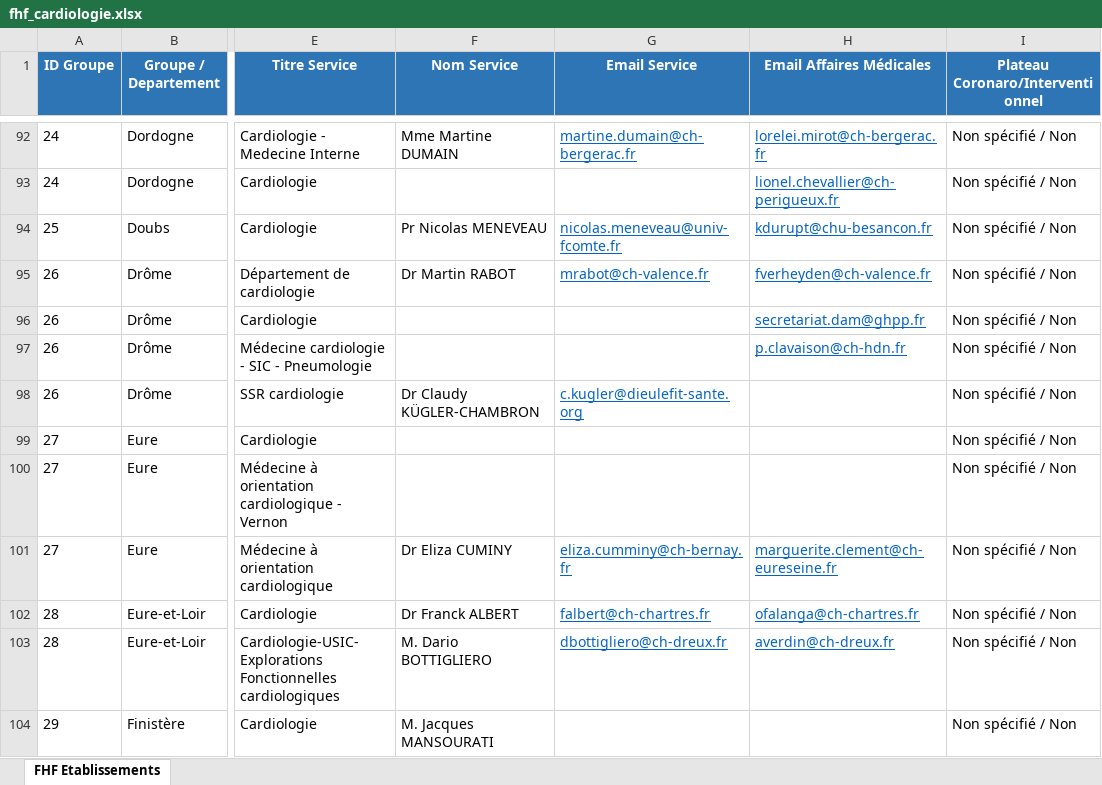
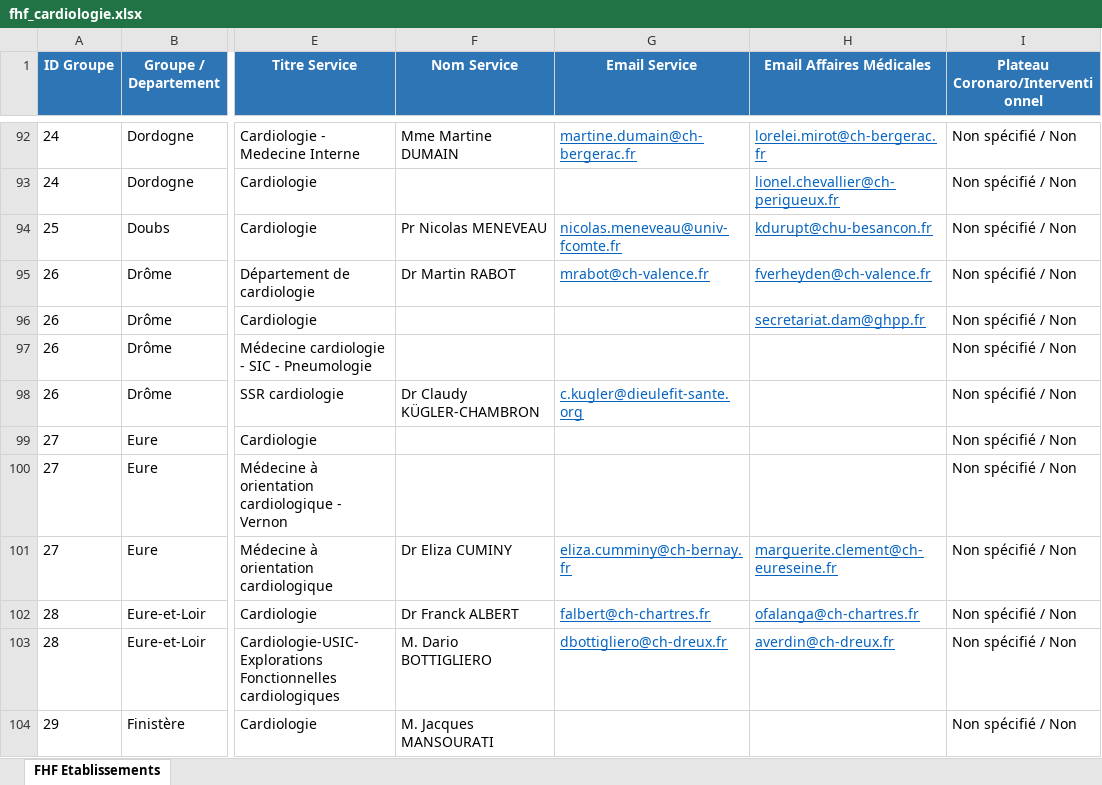
Before and after one commit to rachadkm-ai/scrap, an Excel workbook: fhf_cardiologie.xlsx, sheet FHF Etablissements, drawn as a sheet; only a part is shown, gaps mark what is left out; values as stored, in another font and other column widths than the file's, no borders; the diff names each change by its address in the sheet, - before the commit and + after, or states it on an @@ line.

```diff
--- a/fhf_cardiologie.xlsx (sheet FHF Etablissements)
+++ b/fhf_cardiologie.xlsx (sheet FHF Etablissements)
-H97 (Email Affaires Médicales): p.clavaison@ch-hdn.fr
+H97 (Email Affaires Médicales): (empty)
```
Also changed, not shown: 2 other files.
